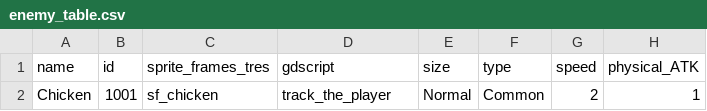
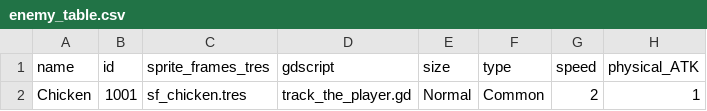
Before and after one commit to zhtsu/DemoSurvivors, a CSV file: assets/data/enemy_table.csv, drawn as a sheet; only a part is shown; the diff names each change by its address in the sheet, - before the commit and + after, or states it on an @@ line.

```diff
--- a/assets/data/enemy_table.csv
+++ b/assets/data/enemy_table.csv
-C2 (sprite_frames_tres): sf_chicken
+C2 (sprite_frames_tres): sf_chicken.tres
-D2 (gdscript): track_the_player
+D2 (gdscript): track_the_player.gd
```
Also changed, not shown: assets/data/player_table.csv, 9 other files.
